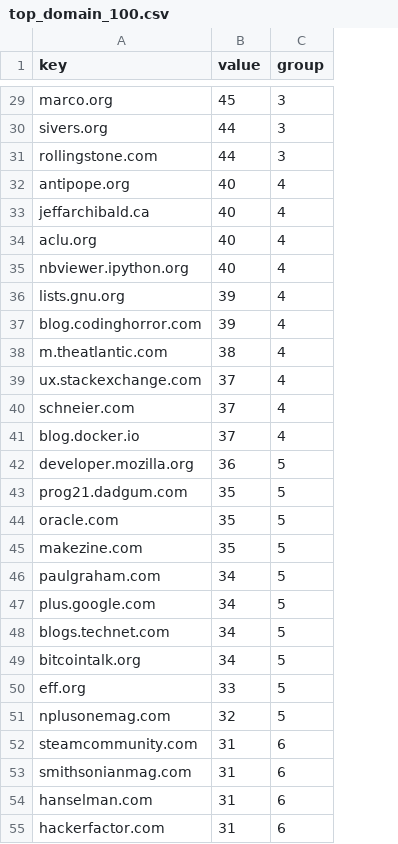
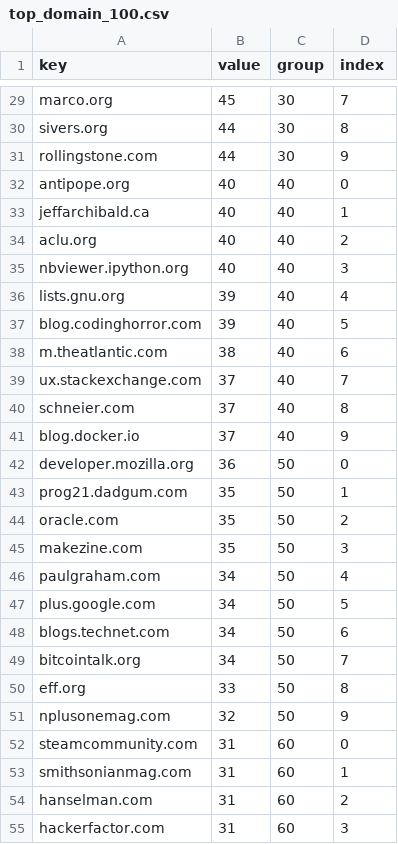
Before and after one commit to arnauddri/HNData, a CSV file: public/data/hori-bar/top_domain_100.csv, drawn as a sheet; only a part is shown, gaps mark what is left out; addresses are those after the commit; the diff covers the shown part only; the diff names each change by its address in the sheet, - before the commit and + after, or states it on an @@ line.

```diff
--- a/public/data/hori-bar/top_domain_100.csv
+++ b/public/data/hori-bar/top_domain_100.csv
+column C (group), rows 29-55: 30 | 30 | 30 | 40 | 40 | 40 | 40 | 40 | 40 | 40 | 40 | 40 | 40 | 50 | 50 | 50 | 50 | 50 | 50 | 50 | 50 | 50 | 50 | 60 | 60 | 60 | 60
-D1: group
+D1: index
-D29 (index): 3
+D29 (index): 7
-D30 (index): 3
+D30 (index): 8
-D31 (index): 3
+D31 (index): 9
-D32 (index): 4
+D32 (index): 0
-D33 (index): 4
+D33 (index): 1
-D34 (index): 4
+D34 (index): 2
-D35 (index): 4
+D35 (index): 3
-D37 (index): 4
+D37 (index): 5
-D38 (index): 4
+D38 (index): 6
-D39 (index): 4
+D39 (index): 7
-D40 (index): 4
+D40 (index): 8
-D41 (index): 4
+D41 (index): 9
-D42 (index): 5
+D42 (index): 0
-D43 (index): 5
+D43 (index): 1
-D44 (index): 5
+D44 (index): 2
-D45 (index): 5
+D45 (index): 3
-D46 (index): 5
+D46 (index): 4
-D48 (index): 5
+D48 (index): 6
-D49 (index): 5
+D49 (index): 7
-D50 (index): 5
+D50 (index): 8
-D51 (index): 5
+D51 (index): 9
-D52 (index): 6
+D52 (index): 0
-D53 (index): 6
+D53 (index): 1
-D54 (index): 6
+D54 (index): 2
-D55 (index): 6
+D55 (index): 3
```
Also changed, not shown: 66 edited cells elsewhere in this file, 3 other files.
